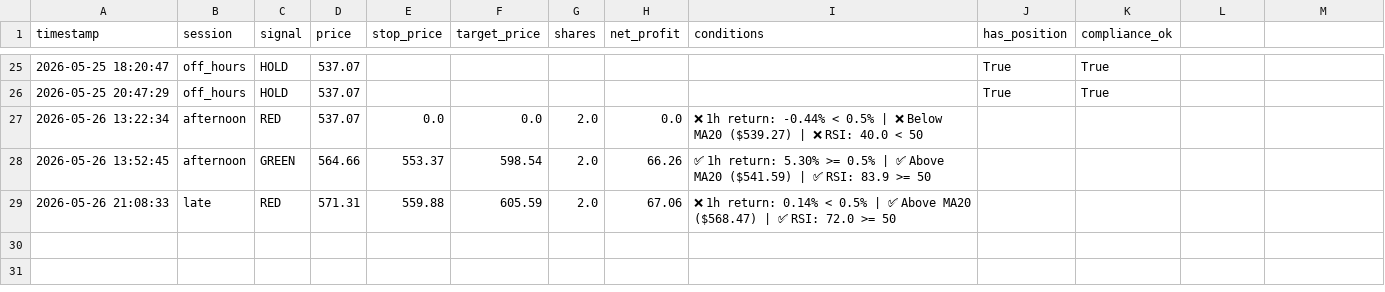
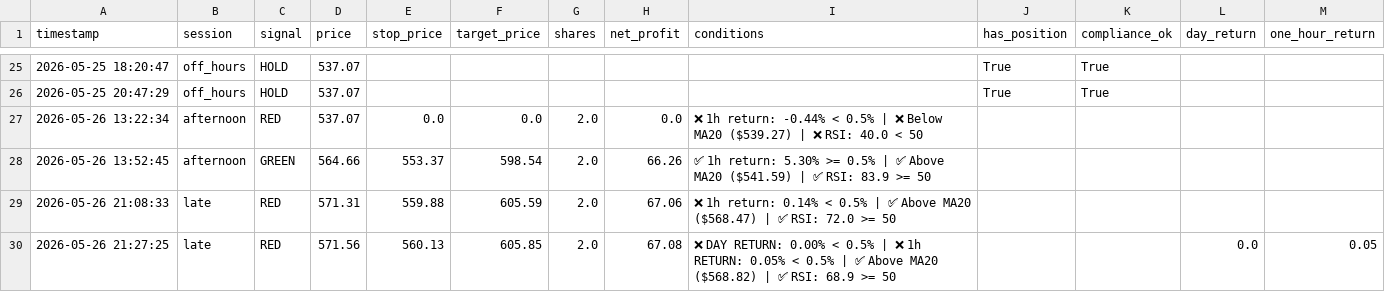
Before and after one commit to mrpink970/sector-research-system, a CSV file: data/ttp/signals.csv, drawn as a sheet; only a part is shown, gaps mark what is left out; the diff names each change by its address in the sheet, - before the commit and + after, or states it on an @@ line.

```diff
--- a/data/ttp/signals.csv
+++ b/data/ttp/signals.csv
-L1: (empty)
+L1: day_return
-M1: (empty)
+M1: one_hour_return
+row 30: 2026-05-26 21:27:25 | late | RED | 571.56 | 560.13 | 605.85 | 2.0 | 67.08 | ❌ DAY RETURN: 0.00% < 0.5% | ❌ 1h RETURN: 0.05% < 0.5% | ✅ Above MA20 ($568.82) | ✅ RSI: 68.9 >= 50 |  |  | 0.0 | 0.05
```
Also changed, not shown: data/ttp/price_log.csv.
